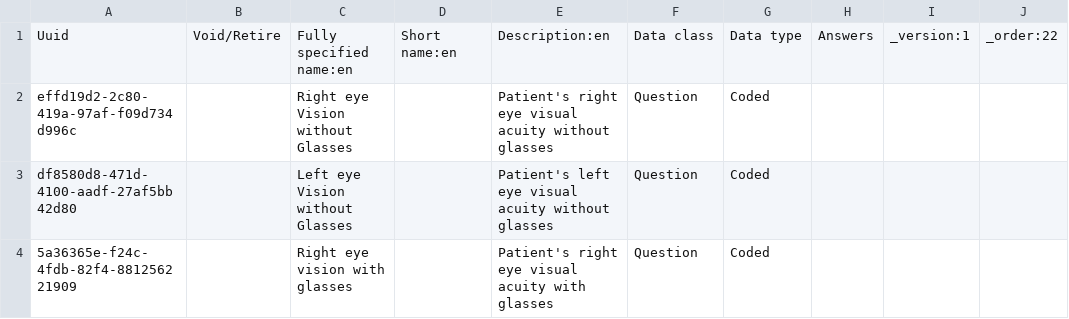
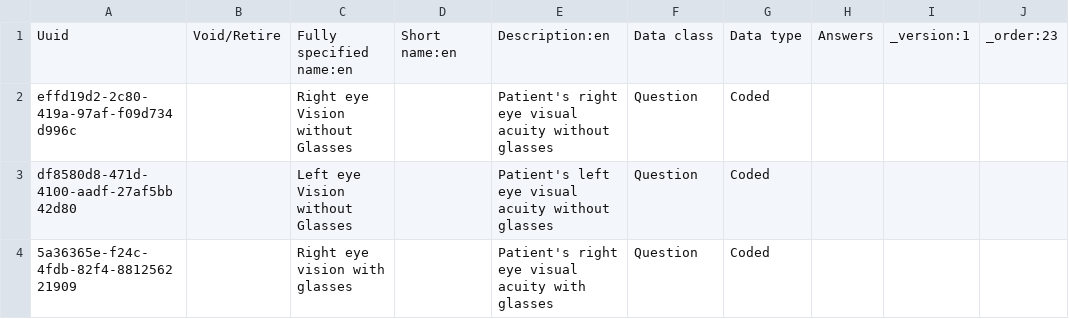
Before and after one commit to PiusKariuki/Bdsec-metadata, a CSV file: configuration/concepts/OptometristAssessmentConcepts.csv, drawn as a sheet; only a part is shown.

Commit message:
Changed order number to avoid conflicts with an exsisting concept sheet

```diff
--- a/configuration/concepts/OptometristAssessmentConcepts.csv
+++ b/configuration/concepts/OptometristAssessmentConcepts.csv
@@ -1,2 +1,2 @@
-Uuid,Void/Retire,Fully specified name:en,Short name:en,Description:en,Data class,Data type,Answers,_version:1,_order:22
+Uuid,Void/Retire,Fully specified name:en,Short name:en,Description:en,Data class,Data type,Answers,_version:1,_order:23
 effd19d2-2c80-419a-97af-f09d734d996c,,Right eye Vision without Glasses,,"Patient's  right eye visual acuity without glasses ",Question,Coded,,,
```
